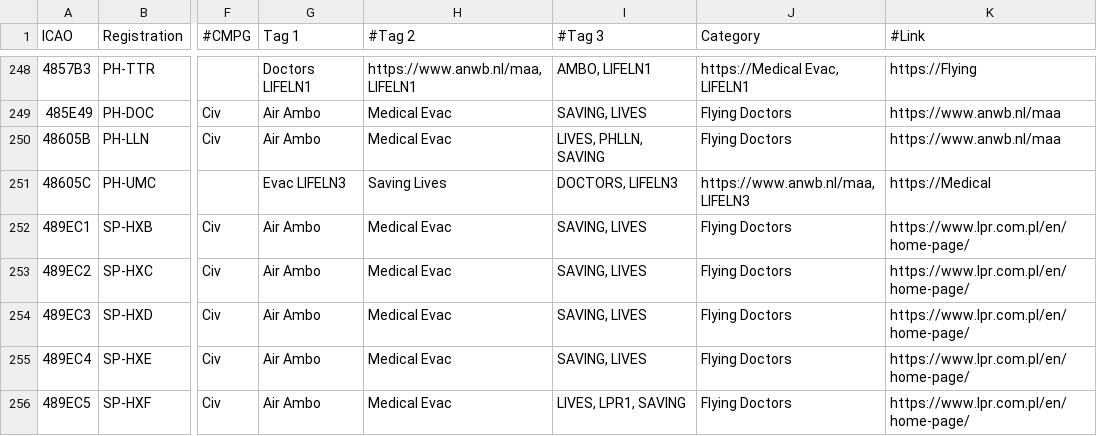
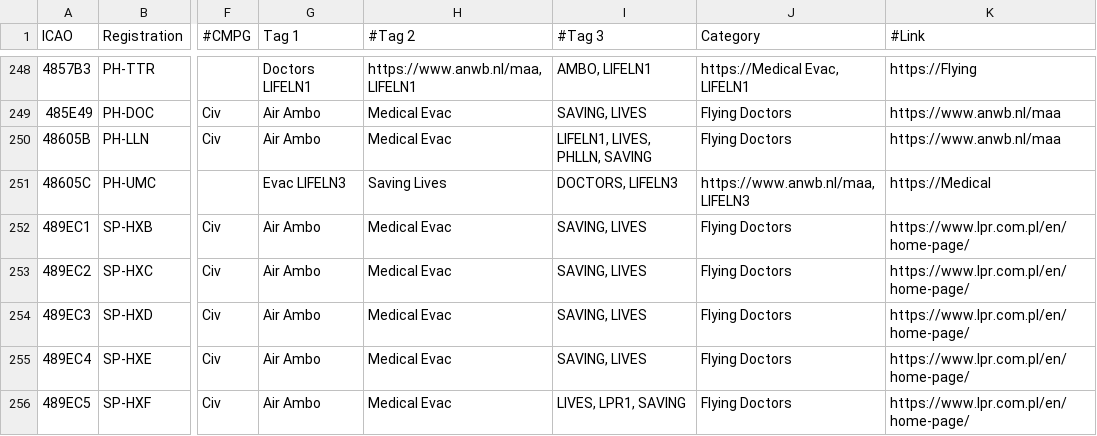
Before and after one commit to djrexishere91/df-adsb-lists, a CSV file: plane-alert-flyingdocs.csv, drawn as a sheet; only a part is shown, gaps mark what is left out; the diff names each change by its address in the sheet, - before the commit and + after, or states it on an @@ line.

```diff
--- a/plane-alert-flyingdocs.csv
+++ b/plane-alert-flyingdocs.csv
-I250 (#Tag 3): LIVES, PHLLN, SAVING
+I250 (#Tag 3): LIFELN1, LIVES, PHLLN, SAVING
```
Also changed, not shown: 1 other file.
